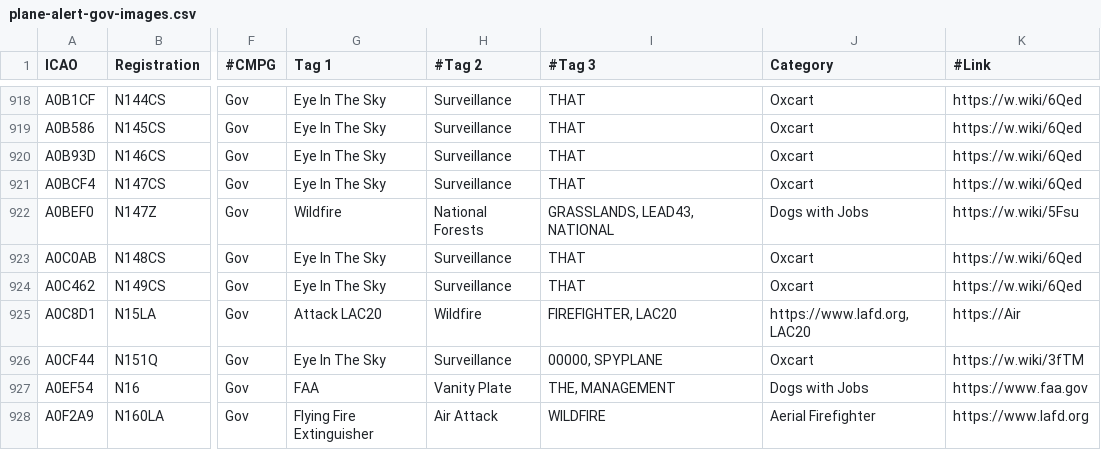
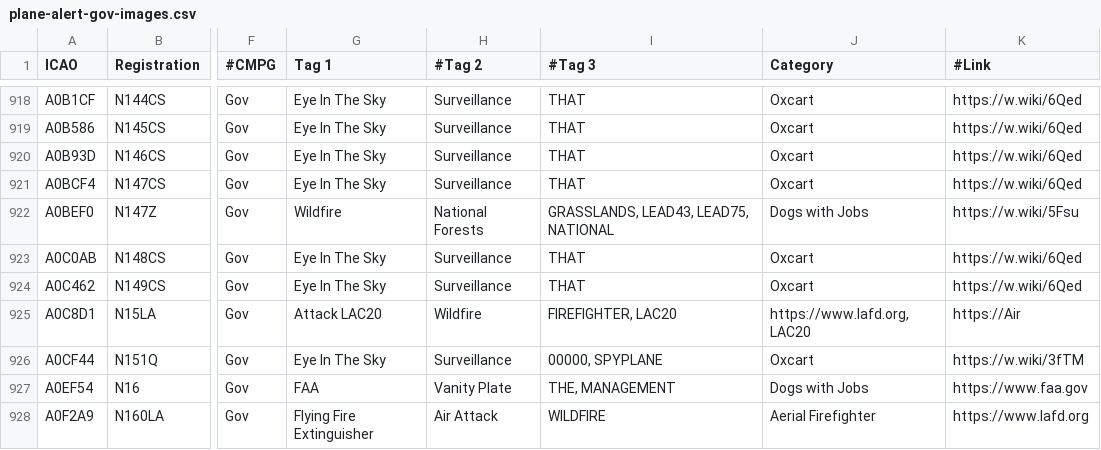
Before and after one commit to djrexishere91/df-adsb-lists, a CSV file: plane-alert-gov-images.csv, drawn as a sheet; only a part is shown, gaps mark what is left out; the diff names each change by its address in the sheet, - before the commit and + after, or states it on an @@ line.

```diff
--- a/plane-alert-gov-images.csv
+++ b/plane-alert-gov-images.csv
-I922 (#Tag 3): GRASSLANDS, LEAD43, NATIONAL
+I922 (#Tag 3): GRASSLANDS, LEAD43, LEAD75, NATIONAL
```
Also changed, not shown: plane-alert-flyingdocs.csv, 1 other file.
